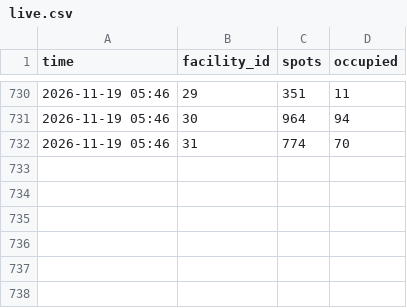
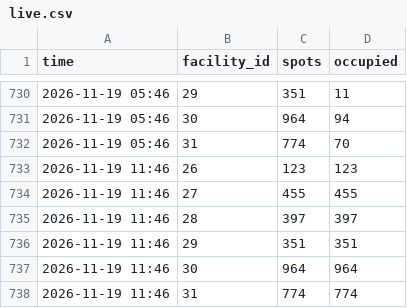
Before and after one commit to AdityaPtl/metro-carpark-tracker, a CSV file: data/live.csv, drawn as a sheet; only a part is shown, gaps mark what is left out.

```diff
--- a/data/live.csv
+++ b/data/live.csv
@@ -732 +732,7 @@ time,facility_id,spots,occupied
 2026-11-19 05:46,31,774,70
+2026-11-19 11:46,26,123,123
+2026-11-19 11:46,27,455,455
+2026-11-19 11:46,28,397,397
+2026-11-19 11:46,29,351,351
+2026-11-19 11:46,30,964,964
+2026-11-19 11:46,31,774,774
```
